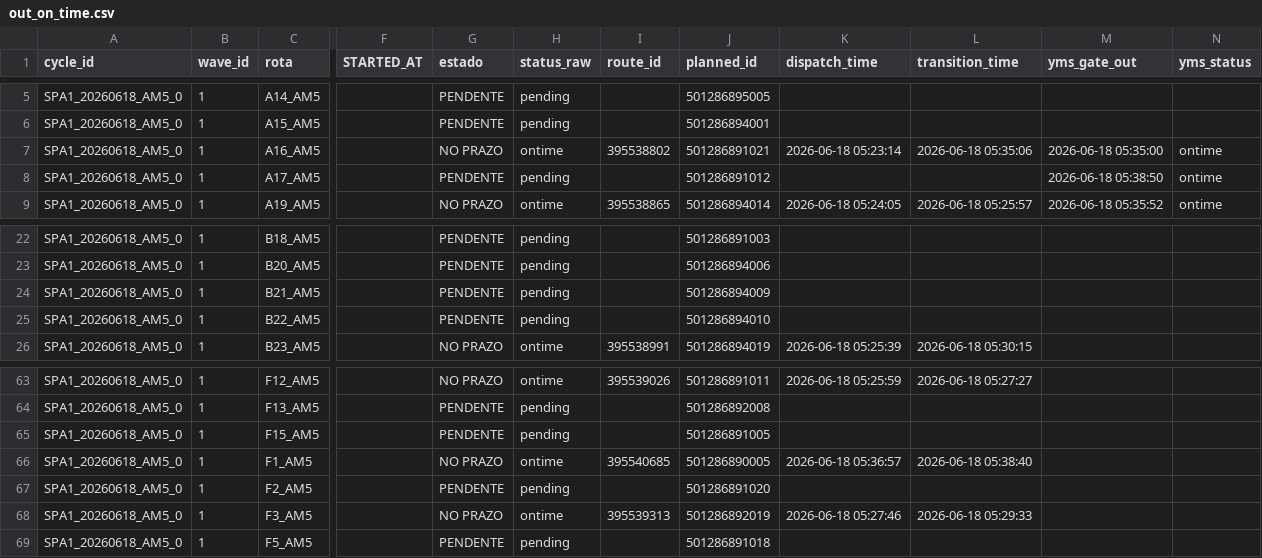
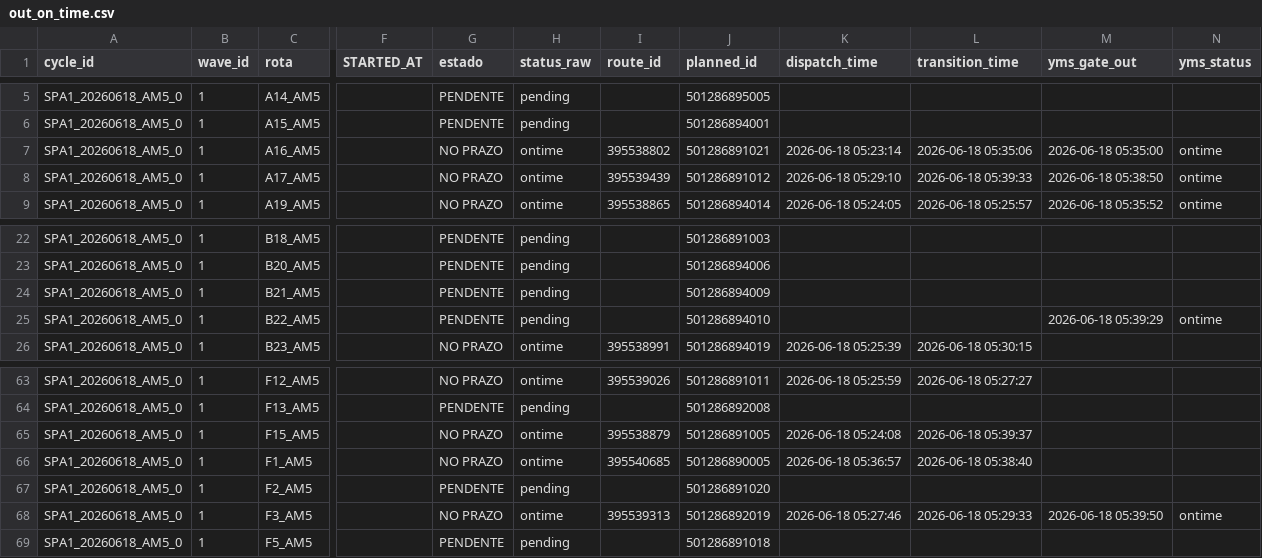
Before and after one commit to Franmoraes01/out-on-time-dashboard, a CSV file: out/out_on_time.csv, drawn as a sheet; only a part is shown, gaps mark what is left out; the diff names each change by its address in the sheet, - before the commit and + after, or states it on an @@ line.

Commit message:
update out_on_time 2026-06-18 05:40:04

```diff
--- a/out/out_on_time.csv
+++ b/out/out_on_time.csv
-G8 (estado): PENDENTE
+G8 (estado): NO PRAZO
-H8 (status_raw): pending
+H8 (status_raw): ontime
-I8 (route_id): (empty)
+I8 (route_id): 395539439
-K8 (dispatch_time): (empty)
+K8 (dispatch_time): 2026-06-18 05:29:10
-L8 (transition_time): (empty)
+L8 (transition_time): 2026-06-18 05:39:33
-M25 (yms_gate_out): (empty)
+M25 (yms_gate_out): 2026-06-18 05:39:29
-N25 (yms_status): (empty)
+N25 (yms_status): ontime
-G65 (estado): PENDENTE
+G65 (estado): NO PRAZO
-H65 (status_raw): pending
+H65 (status_raw): ontime
-I65 (route_id): (empty)
+I65 (route_id): 395538879
-K65 (dispatch_time): (empty)
+K65 (dispatch_time): 2026-06-18 05:24:08
-L65 (transition_time): (empty)
+L65 (transition_time): 2026-06-18 05:39:37
-M68 (yms_gate_out): (empty)
+M68 (yms_gate_out): 2026-06-18 05:39:50
-N68 (yms_status): (empty)
+N68 (yms_status): ontime
```
